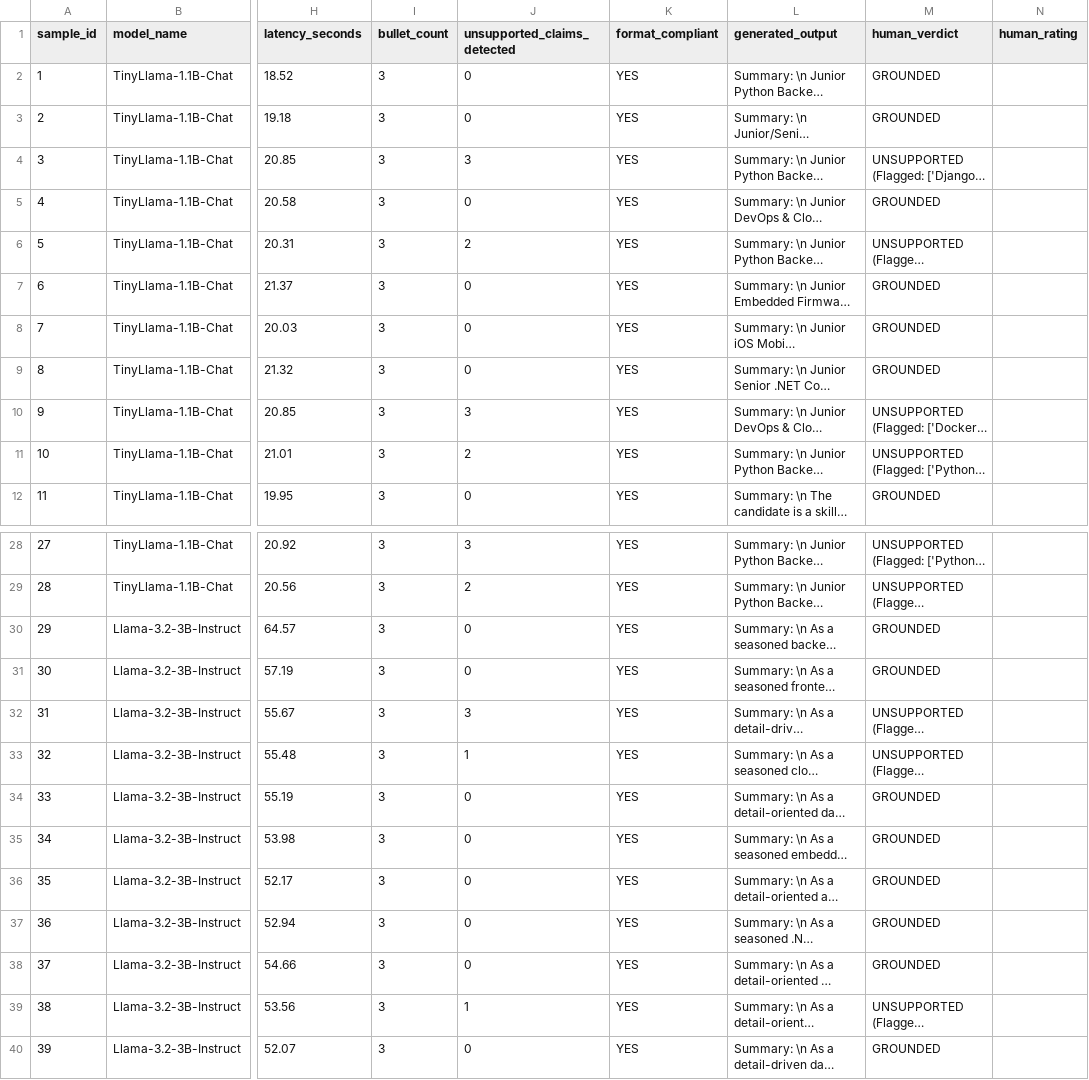
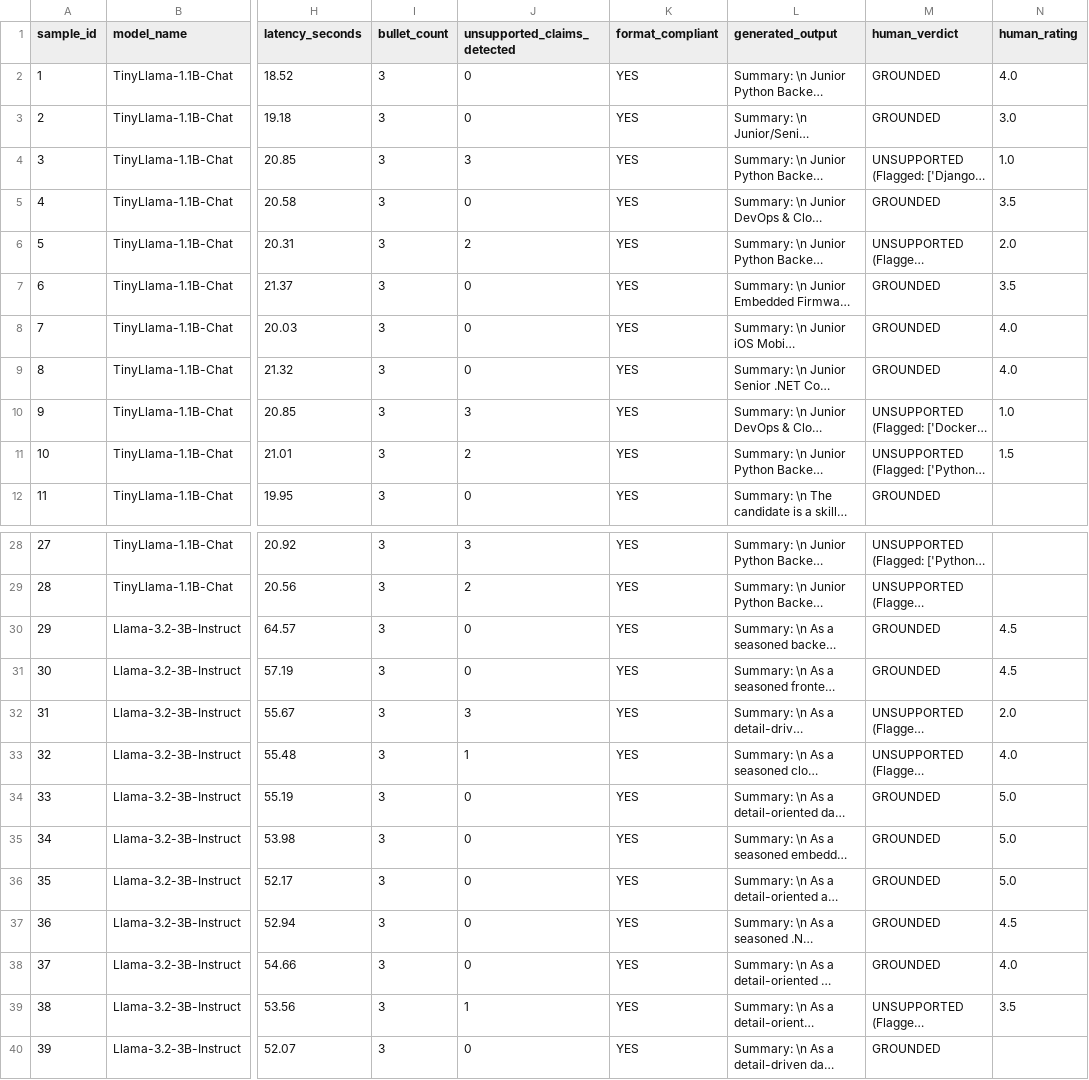
Before and after one commit to ShrishPC/Job-Scout, a CSV file: evaluation/results/generation_samples_review.csv, drawn as a sheet; only a part is shown, gaps mark what is left out; long unchanged cells end in …; the diff names each change by its address in the sheet, - before the commit and + after, or states it on an @@ line.

Commit message:
feat(eval): record qualitative human ratings for 20 generation review samples

```diff
--- a/evaluation/results/generation_samples_review.csv
+++ b/evaluation/results/generation_samples_review.csv
-N2 (human_rating): (empty)
+N2 (human_rating): 4.0
-N3 (human_rating): (empty)
+N3 (human_rating): 3.0
-N4 (human_rating): (empty)
+N4 (human_rating): 1.0
-N5 (human_rating): (empty)
+N5 (human_rating): 3.5
-N6 (human_rating): (empty)
+N6 (human_rating): 2.0
-N7 (human_rating): (empty)
+N7 (human_rating): 3.5
-N8:N9 (human_rating): (empty)
+N8:N9 (human_rating): 4.0
-N10 (human_rating): (empty)
+N10 (human_rating): 1.0
-N11 (human_rating): (empty)
+N11 (human_rating): 1.5
-N30:N31 (human_rating): (empty)
+N30:N31 (human_rating): 4.5
-N32 (human_rating): (empty)
+N32 (human_rating): 2.0
-N33 (human_rating): (empty)
+N33 (human_rating): 4.0
-N34:N36 (human_rating): (empty)
+N34:N36 (human_rating): 5.0
-N37 (human_rating): (empty)
+N37 (human_rating): 4.5
-N38 (human_rating): (empty)
+N38 (human_rating): 4.0
-N39 (human_rating): (empty)
+N39 (human_rating): 3.5
```
